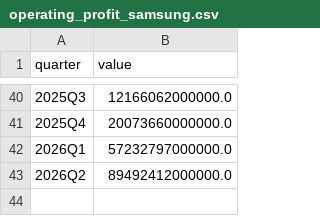
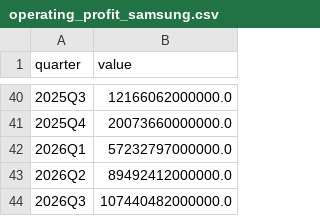
Before and after one commit to namyikim/predict_stock, a CSV file: macro_history/operating_profit_samsung.csv, drawn as a sheet; only a part is shown, gaps mark what is left out; the diff names each change by its address in the sheet, - before the commit and + after, or states it on an @@ line.

```diff
--- a/macro_history/operating_profit_samsung.csv
+++ b/macro_history/operating_profit_samsung.csv
+row 44: 2026Q3 | 107440482000000.0
```
Also changed, not shown: forecast_history/samsung/earnings_log.csv, macro_history/dram_spot.csv, 3 other files.
